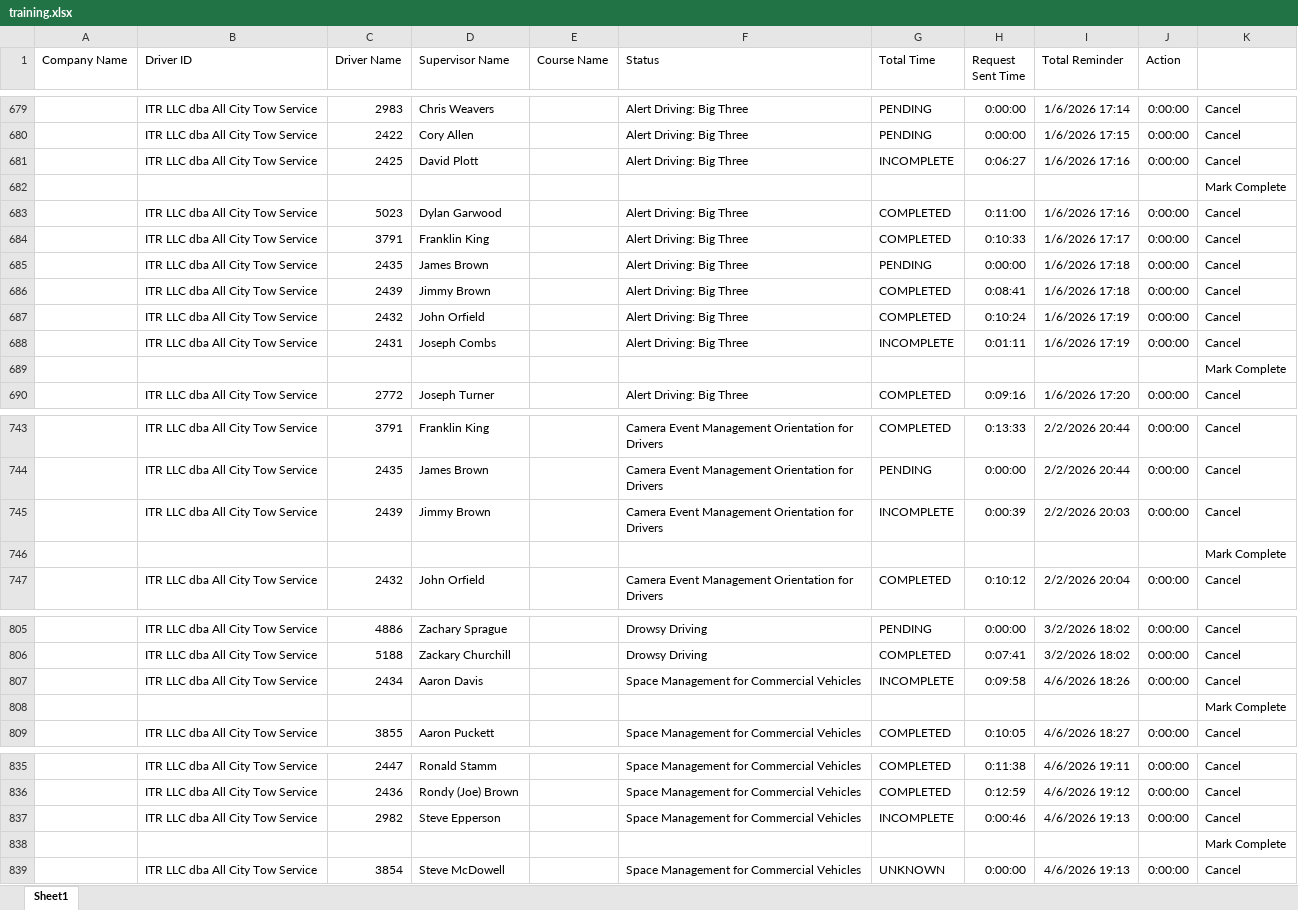
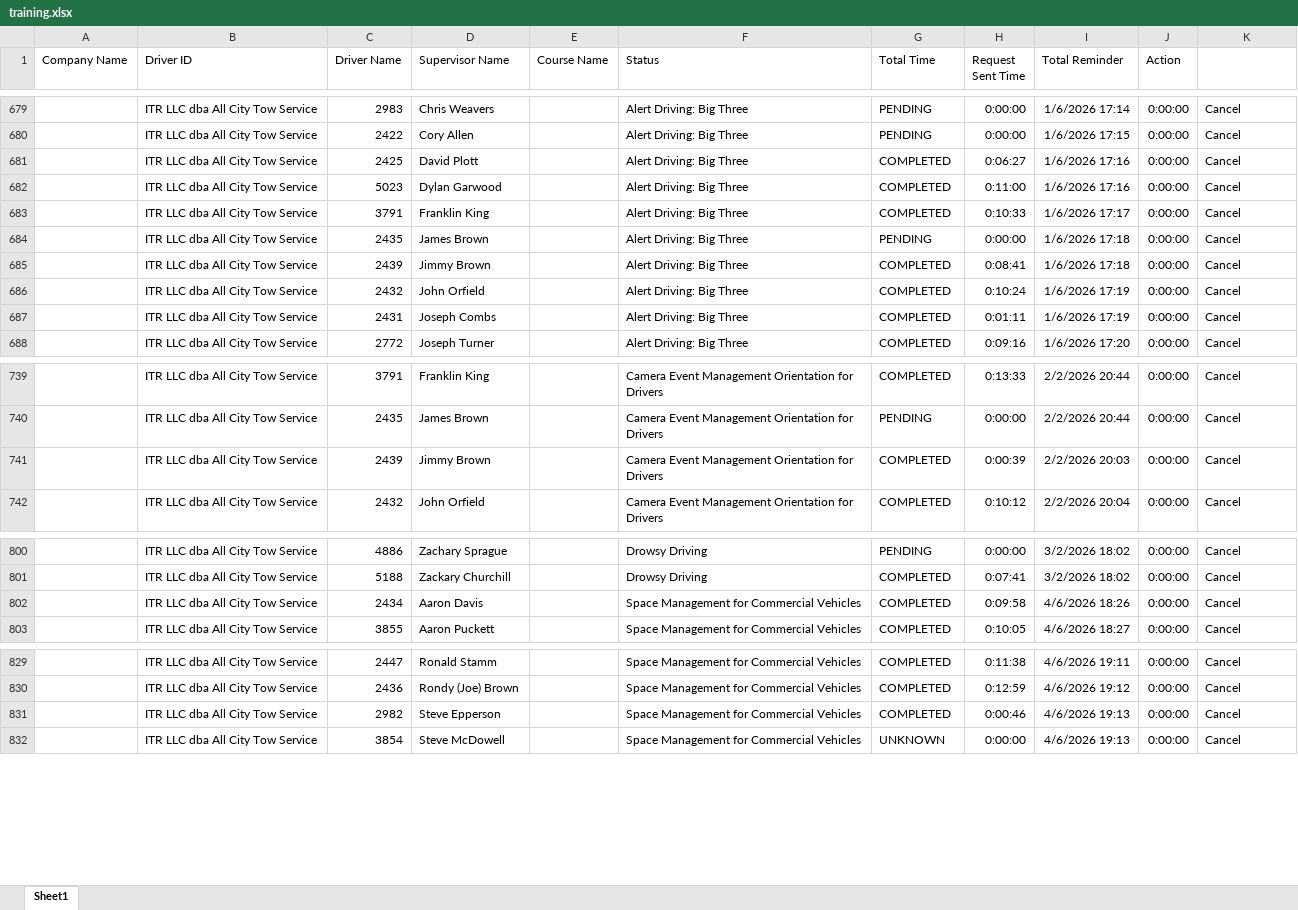
Before and after one commit to jmullins-DEN/All-City-Tow, an Excel workbook: training.xlsx, sheet Sheet1, drawn as a sheet; only a part is shown, gaps mark what is left out; values as stored, in another font and other column widths than the file's, no borders; removed rows and columns are numbered as before the commit, all else as after; the diff covers the shown part only; the diff names each change by its address in the sheet, - before the commit and + after, or states it on an @@ line.

```diff
--- a/training.xlsx (sheet Sheet1)
+++ b/training.xlsx (sheet Sheet1)
-G681 (Total Time): INCOMPLETE
+G681 (Total Time): COMPLETED
@@ row 682 moved to row 950: Mark Complete @@
-G687 (Total Time): INCOMPLETE
+G687 (Total Time): COMPLETED
@@ row 689 moved to row 992: Mark Complete @@
-G741 (Total Time): INCOMPLETE
+G741 (Total Time): COMPLETED
-row 746:  |  |  |  |  |  |  |  |  |  | Mark Complete
-G802 (Total Time): INCOMPLETE
+G802 (Total Time): COMPLETED
-row 808:  |  |  |  |  |  |  |  |  |  | Mark Complete
-G831 (Total Time): INCOMPLETE
+G831 (Total Time): COMPLETED
-row 838:  |  |  |  |  |  |  |  |  |  | Mark Complete
```
Also changed, not shown: 1 added row, 6 removed rows, 1 moved row and 26 edited cells elsewhere in this sheet.
